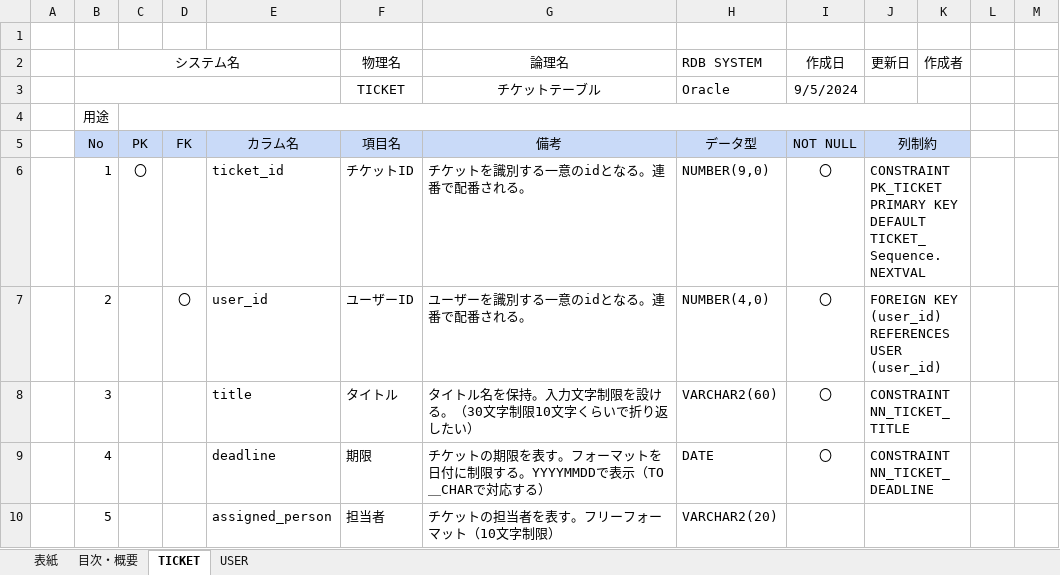
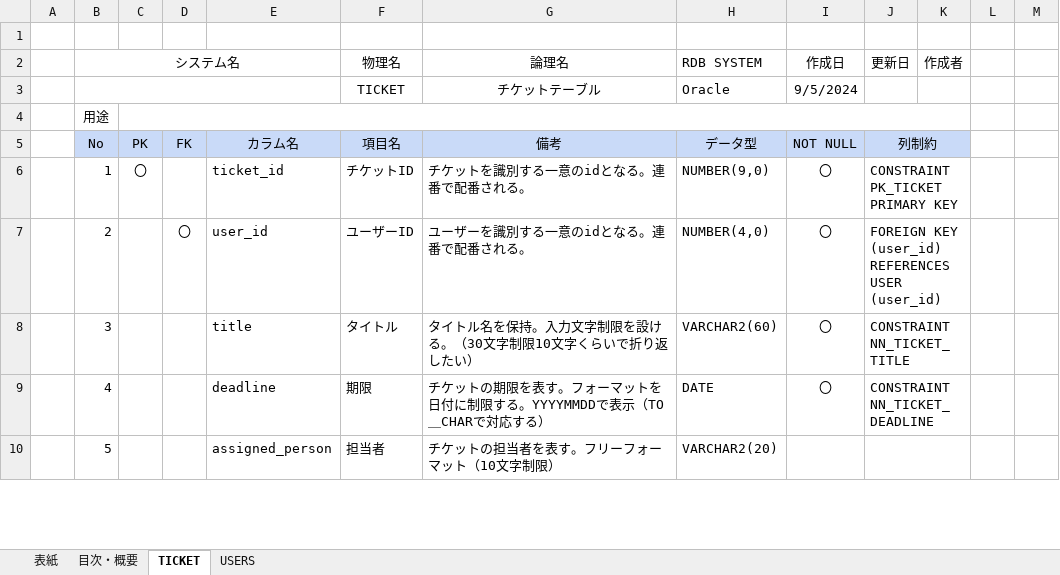
Before and after one commit to saitousona/24AkiC, an Excel workbook: docs/【C班】テーブル定義書.xlsx, sheet TICKET, drawn as a sheet; only a part is shown; values as stored, in another font and other column widths than the file's, no borders; the diff covers the shown part only; the diff names each change by its address in the sheet, - before the commit and + after, or states it on an @@ line.

Commit message:
TICKETテーブル、USERSテーブルのCREATE TABLE、CREATE SEQUENCE、 DROP TABLE、 DROP SEQUENCE、 INSERT用スクリプトを作成。 ダミーデータを作成。テーブル定義書にダミーデータ作成用関数を配置。CREATE TABLE文を微修正。 テーブル定義書は要修正。

```diff
--- a/docs/【C班】テーブル定義書.xlsx (sheet TICKET)
+++ b/docs/【C班】テーブル定義書.xlsx (sheet TICKET)
-sheet tab: USER
+sheet tab: USERS
-J6 (更新日): …PRIMARY KEY DEFAULT TICKET_Sequence.NEXTVAL
+J6 (更新日): …PRIMARY KEY
```
Also changed, not shown: 30 added rows and 1 edited cell elsewhere in this sheet, sheet USERS, 8 other files.
